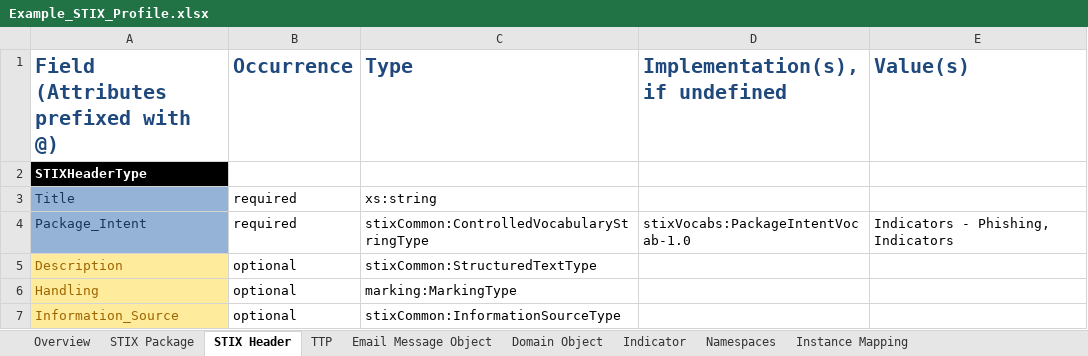
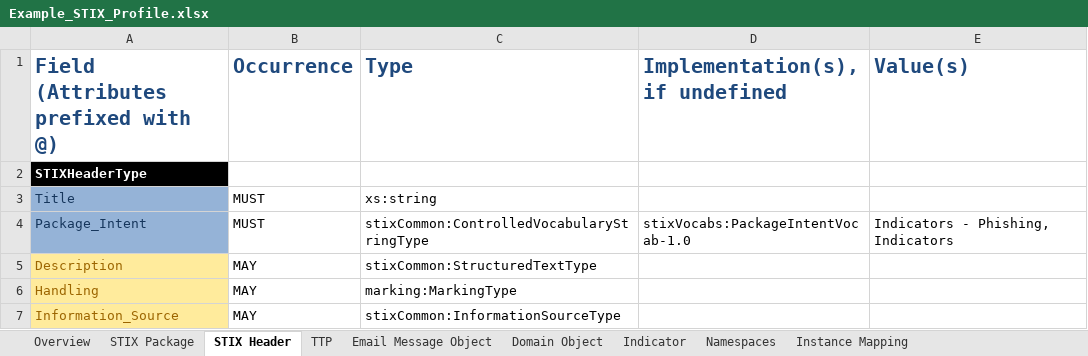
Before and after one commit to STIXProject/stix-validator, an Excel workbook: examples/stix/Example_STIX_Profile.xlsx, sheet STIX Header, drawn as a sheet; values as stored, in another font and other column widths than the file's, no borders; the diff names each change by its address in the sheet, - before the commit and + after, or states it on an @@ line.

```diff
--- a/examples/stix/Example_STIX_Profile.xlsx (sheet STIX Header)
+++ b/examples/stix/Example_STIX_Profile.xlsx (sheet STIX Header)
-B3:B4 (Occurrence): required
+B3:B4 (Occurrence): MUST
-B5:B7 (Occurrence): optional
+B5:B7 (Occurrence): MAY
```
Also changed, not shown: sheet Overview, sheet Indicator, sheet STIX Package, sheet Email Message Object, sheet Domain Object, sheet TTP, 1 other file.
